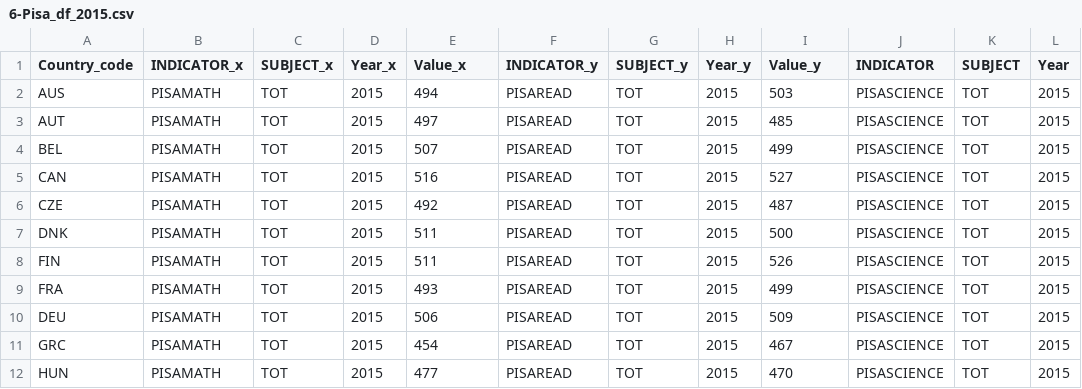
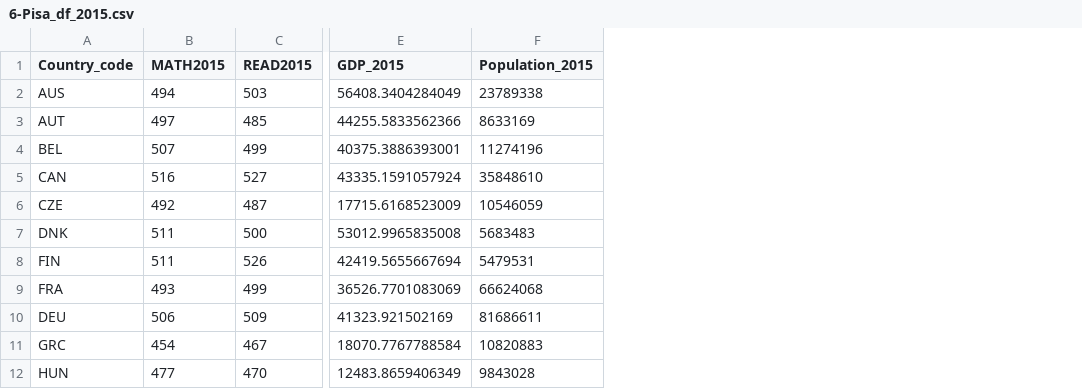
Before and after one commit to Zeynepelabiad/PISA, a CSV file: 6-Pisa_df_2015.csv, drawn as a sheet; only a part is shown, gaps mark what is left out; removed rows and columns are numbered as before the commit, all else as after; the diff covers the shown part only; the diff names each change by its address in the sheet, - before the commit and + after, or states it on an @@ line.

Commit message:
Data Ingestion & Data Wrangling

```diff
--- a/6-Pisa_df_2015.csv
+++ b/6-Pisa_df_2015.csv
-column B (INDICATOR_x), rows 2-12: all PISAMATH
-column C (SUBJECT_x), rows 2-12: all TOT
-column D (Year_x), rows 2-12: all 2015
-column F (INDICATOR_y), rows 2-12: all PISAREAD
-column G (SUBJECT_y), rows 2-12: all TOT
-column H (Year_y), rows 2-12: all 2015
-column J (INDICATOR), rows 2-12: all PISASCIENCE
-column K (SUBJECT), rows 2-12: all TOT
-column L (Year), rows 2-12: all 2015
+column E (GDP_2015), rows 2-12: 56408.3404284049 | 44255.5833562366 | 40375.3886393001 | 43335.1591057924 | 17715.6168523009 | 53012.9965835008 | 42419.5655667694 | 36526.7701083069 | 41323.921502169 | 18070.7767788584 | 12483.8659406349
+column F (Population_2015), rows 2-12: 23789338 | 8633169 | 11274196 | 35848610 | 10546059 | 5683483 | 5479531 | 66624068 | 81686611 | 10820883 | 9843028
-B1: Value_x
+B1: MATH2015
-C1: Value_y
+C1: READ2015
```
Also changed, not shown: 1 edited cell elsewhere in this file, 3-Maths_Performance_2015.csv, 3 other files.
